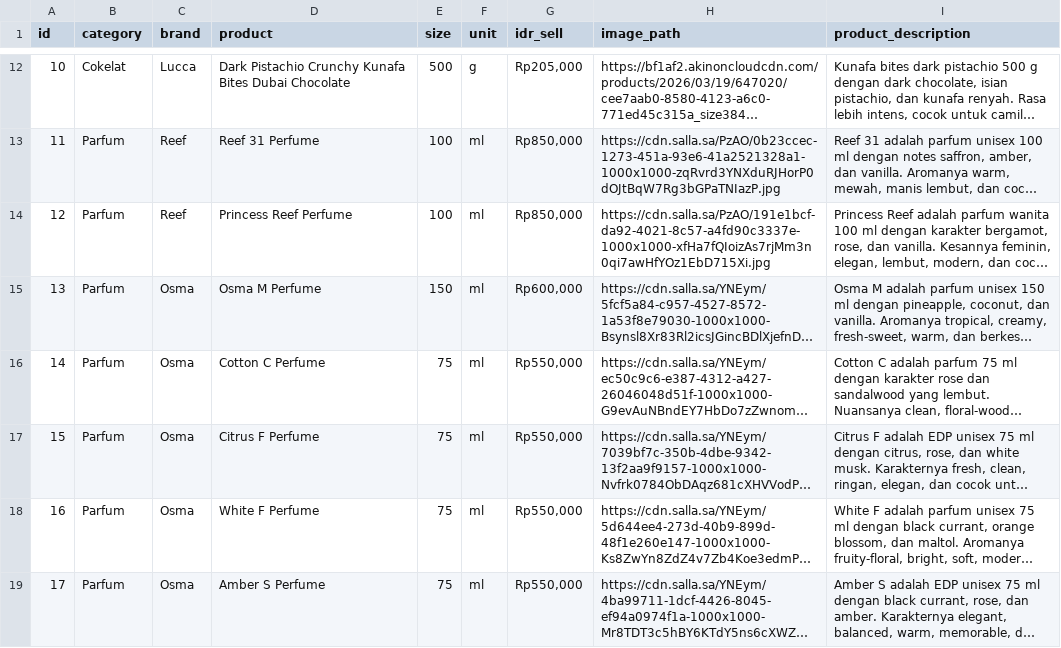
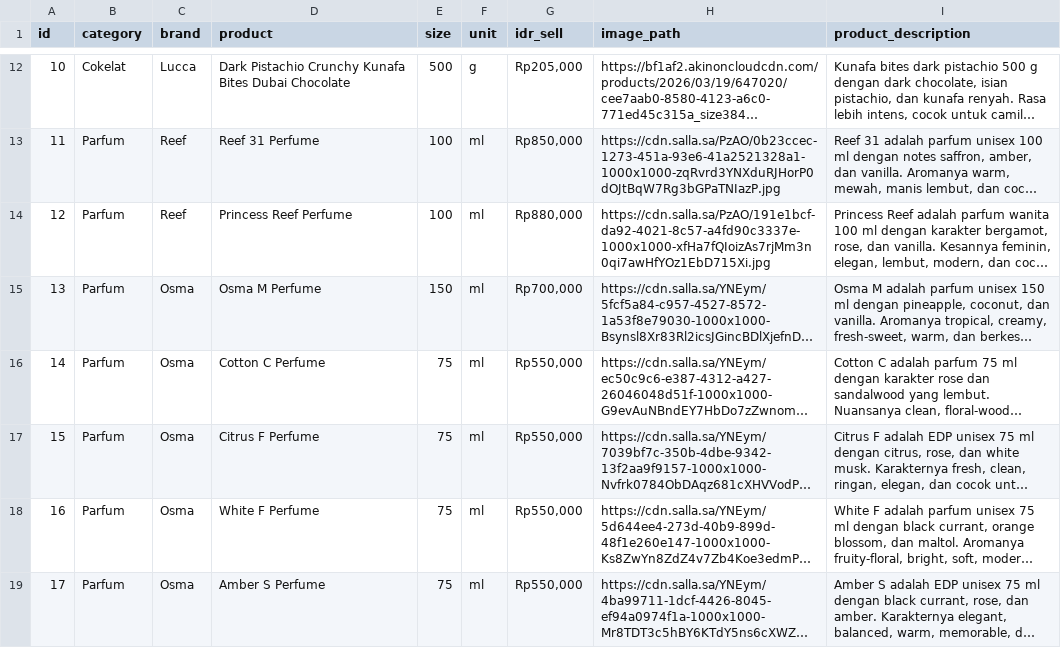
Before and after one commit to naufalso/JastipUAEJuly26, a CSV file: data/product_list.csv, drawn as a sheet; only a part is shown, gaps mark what is left out; long unchanged cells end in …; the diff names each change by its address in the sheet, - before the commit and + after, or states it on an @@ line.

Commit message:
Update product_list.csv
update price

```diff
--- a/data/product_list.csv
+++ b/data/product_list.csv
-G14 (idr_sell): Rp850,000
+G14 (idr_sell): Rp880,000
-G15 (idr_sell): Rp600,000
+G15 (idr_sell): Rp700,000
```
